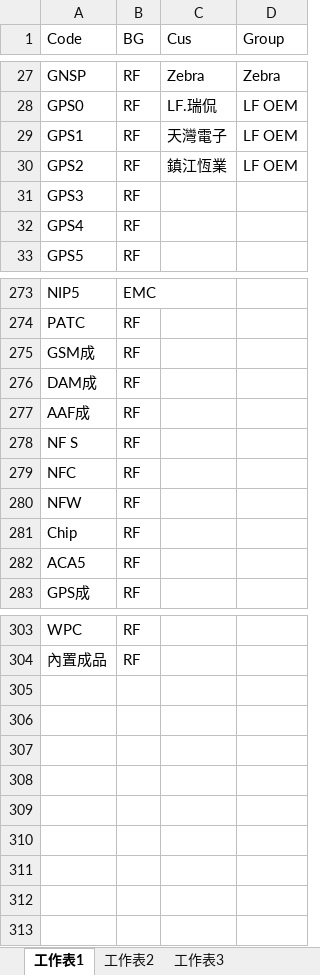
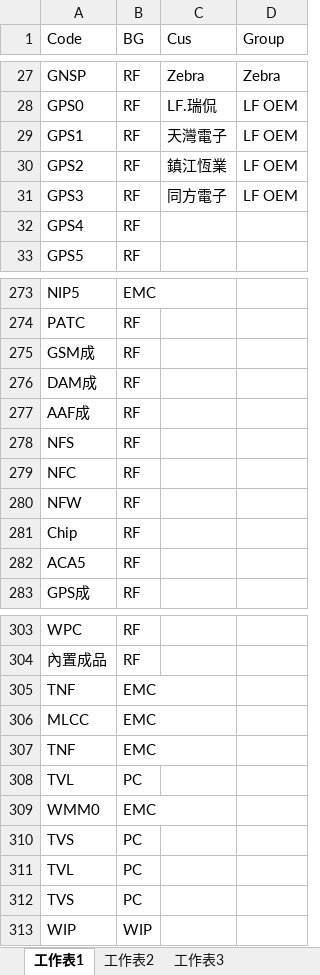
Before and after one commit to jimmyhsu1010/INPAQ_Python_project, an Excel workbook: 數據整理/BU_code.xlsx, sheet 工作表1, drawn as a sheet; only a part is shown, gaps mark what is left out; values as stored, in another font and other column widths than the file's, no borders; the diff names each change by its address in the sheet, - before the commit and + after, or states it on an @@ line.

```diff
--- a/數據整理/BU_code.xlsx (sheet 工作表1)
+++ b/數據整理/BU_code.xlsx (sheet 工作表1)
-C31 (Cus): (empty)
+C31 (Cus): 同方電子
-D31 (Group): (empty)
+D31 (Group): LF OEM
-A278 (Code): NF S
+A278 (Code): NFS
+row 305: TNF | EMC
+row 306: MLCC | EMC
+row 307: TNF | EMC
+row 308: TVL | PC
+row 309: WMM0 | EMC
+row 310: TVS | PC
+row 311: TVL | PC
+row 312: TVS | PC
+row 313: WIP | WIP
```
Also changed, not shown: 2 other files.
